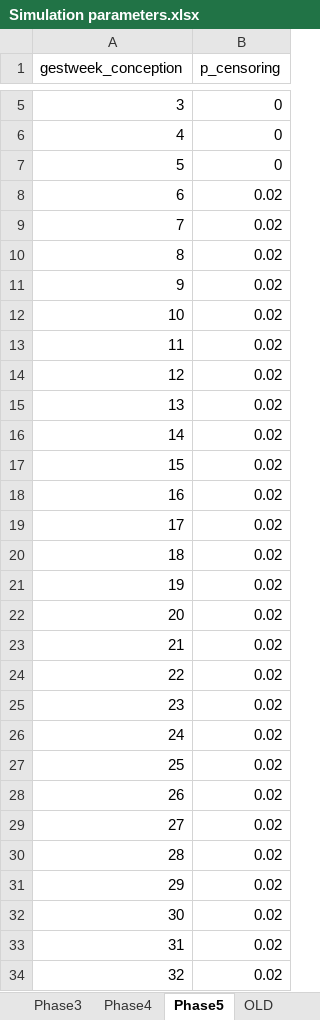
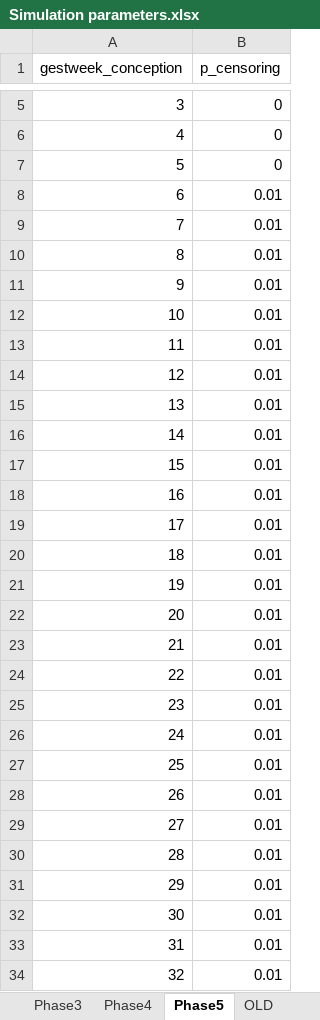
Before and after one commit to chasedlatour/Multiple_outcomes_pregnancy, an Excel workbook: Simulation parameters.xlsx, sheet Phase5, drawn as a sheet; only a part is shown, gaps mark what is left out; values as stored, in another font and other column widths than the file's, no borders; the diff covers the shown part only; the diff names each change by its address in the sheet, - before the commit and + after, or states it on an @@ line.

```diff
--- a/Simulation parameters.xlsx (sheet Phase5)
+++ b/Simulation parameters.xlsx (sheet Phase5)
-B8:B34 (p_censoring): 0.02
+B8:B34 (p_censoring): 0.01
```
Also changed, not shown: 7 edited cells elsewhere in this sheet, 3 other files.
